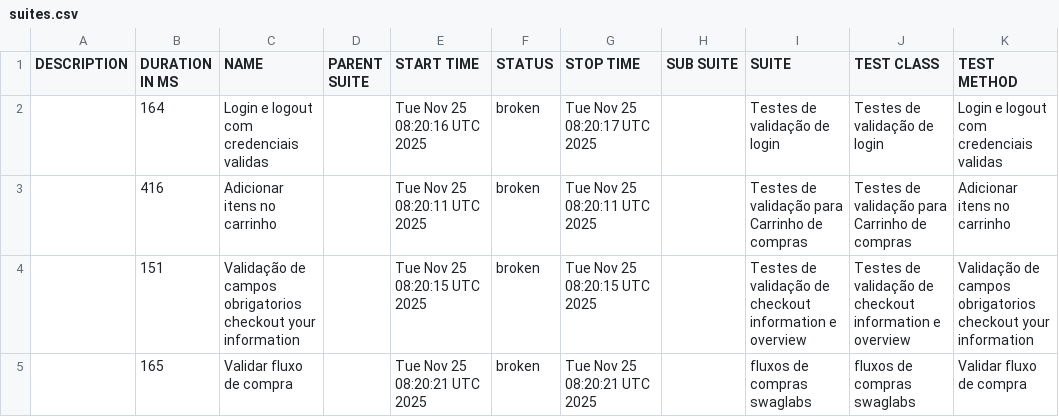
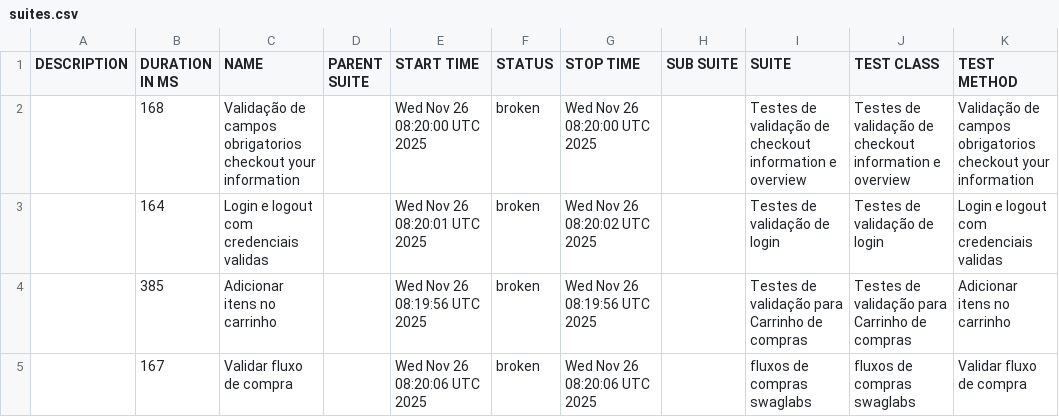
Before and after one commit to DiegoBBarbosa09/Automacao_swaglabs_cypress, a CSV file: data/suites.csv, drawn as a sheet.

```diff
--- a/data/suites.csv
+++ b/data/suites.csv
@@ -1,5 +1,5 @@
 "DESCRIPTION","DURATION IN MS","NAME","PARENT SUITE","START TIME","STATUS","STOP TIME","SUB SUITE","SUITE","TEST CLASS","TEST METHOD"
-"","164","Login e logout com credenciais validas","","Tue Nov 25 08:20:16 UTC 2025","broken","Tue Nov 25 08:20:17 UTC 2025","","Testes de validação de login","Testes de validação de login","Login e logout com credenciais validas"
-"","416","Adicionar itens no carrinho","","Tue Nov 25 08:20:11 UTC 2025","broken","Tue Nov 25 08:20:11 UTC 2025","","Testes de validação para Carrinho de compras","Testes de validação para Carrinho de compras","Adicionar itens no carrinho"
-"","151","Validação de campos obrigatorios checkout your information","","Tue Nov 25 08:20:15 UTC 2025","broken","Tue Nov 25 08:20:15 UTC 2025","","Testes de validação de checkout information e overview","Testes de validação de checkout information e overview","Validação de campos obrigatorios checkout your information"
-"","165","Validar fluxo de compra","","Tue Nov 25 08:20:21 UTC 2025","broken","Tue Nov 25 08:20:21 UTC 2025","","fluxos de compras swaglabs","fluxos de compras swaglabs","Validar fluxo de compra"
+"","168","Validação de campos obrigatorios checkout your information","","Wed Nov 26 08:20:00 UTC 2025","broken","Wed Nov 26 08:20:00 UTC 2025","","Testes de validação de checkout information e overview","Testes de validação de checkout information e overview","Validação de campos obrigatorios checkout your information"
+"","164","Login e logout com credenciais validas","","Wed Nov 26 08:20:01 UTC 2025","broken","Wed Nov 26 08:20:02 UTC 2025","","Testes de validação de login","Testes de validação de login","Login e logout com credenciais validas"
+"","385","Adicionar itens no carrinho","","Wed Nov 26 08:19:56 UTC 2025","broken","Wed Nov 26 08:19:56 UTC 2025","","Testes de validação para Carrinho de compras","Testes de validação para Carrinho de compras","Adicionar itens no carrinho"
+"","167","Validar fluxo de compra","","Wed Nov 26 08:20:06 UTC 2025","broken","Wed Nov 26 08:20:06 UTC 2025","","fluxos de compras swaglabs","fluxos de compras swaglabs","Validar fluxo de compra"
```
Also changed, not shown: 23 other files.
